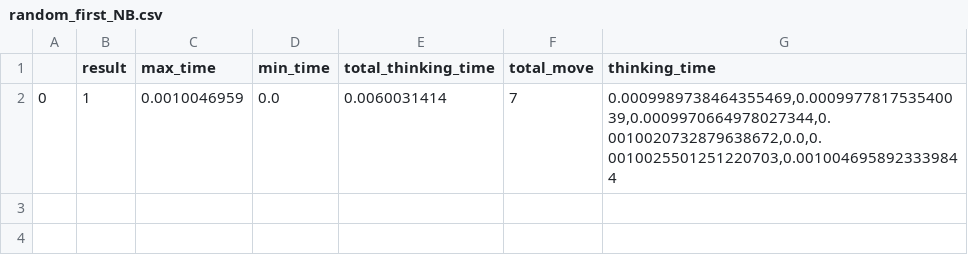
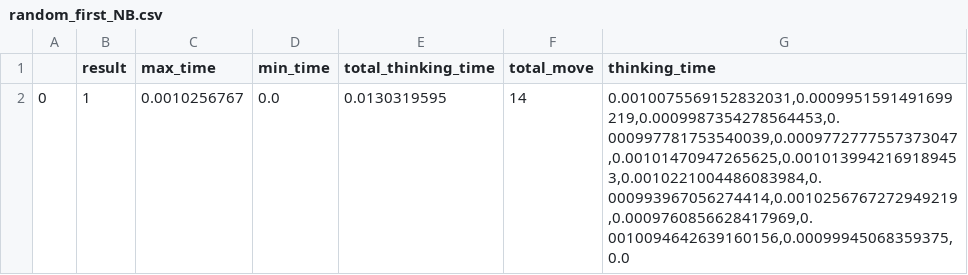
Before and after one commit to Articuno-16/AI_Assigment2_Console, a CSV file: statistic/random_first_NB.csv, drawn as a sheet.

```diff
--- a/statistic/random_first_NB.csv
+++ b/statistic/random_first_NB.csv
@@ -1,2 +1,2 @@
 ,result,max_time,min_time,total_thinking_time,total_move,thinking_time
-0,1,0.0010046959,0.0,0.0060031414,7,"0.0009989738464355469,0.000997781753540039,0.0009970664978027344,0.0010020732879638672,0.0,0.0010025501251220703,0.0010046958923339844"
+0,1,0.0010256767,0.0,0.0130319595,14,"0.0010075569152832031,0.0009951591491699219,0.0009987354278564453,0.000997781753540039,0.0009772777557373047,0.00101470947265625,0.0010139942169189453,0.0010221004486083984,0.000993967056274414,0.0010256767272949219,0.0009760856628417969,0.0010094642639160156,0.00099945068359375,0.0"
```
Also changed, not shown: 1 other file.
